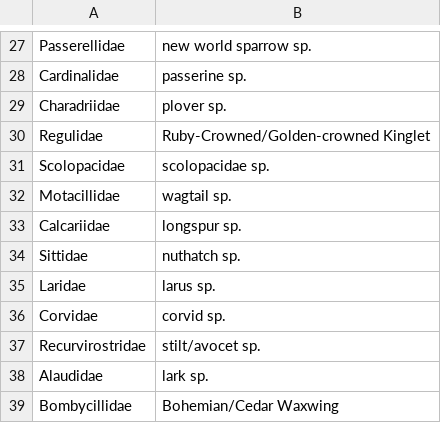
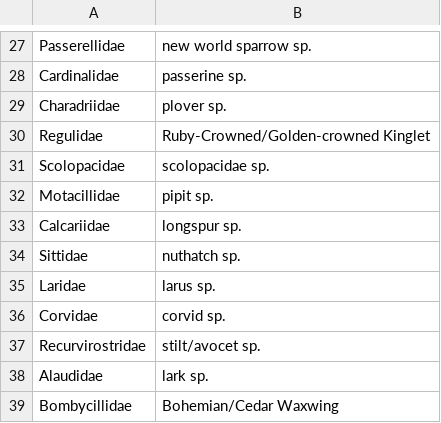
Before and after one commit to tazerdev/talon, a CSV file: data/group_code_xref.csv, drawn as a sheet; only a part is shown, gaps mark what is left out.

Commit message:
Change wagtail to pipit.

```diff
--- a/data/group_code_xref.csv
+++ b/data/group_code_xref.csv
@@ -31,3 +31,3 @@ Regulidae,Ruby-Crowned/Golden-crowned Kinglet
 Scolopacidae,scolopacidae sp.
-Motacillidae,wagtail sp.
+Motacillidae,pipit sp.
 Calcariidae,longspur sp.
```
